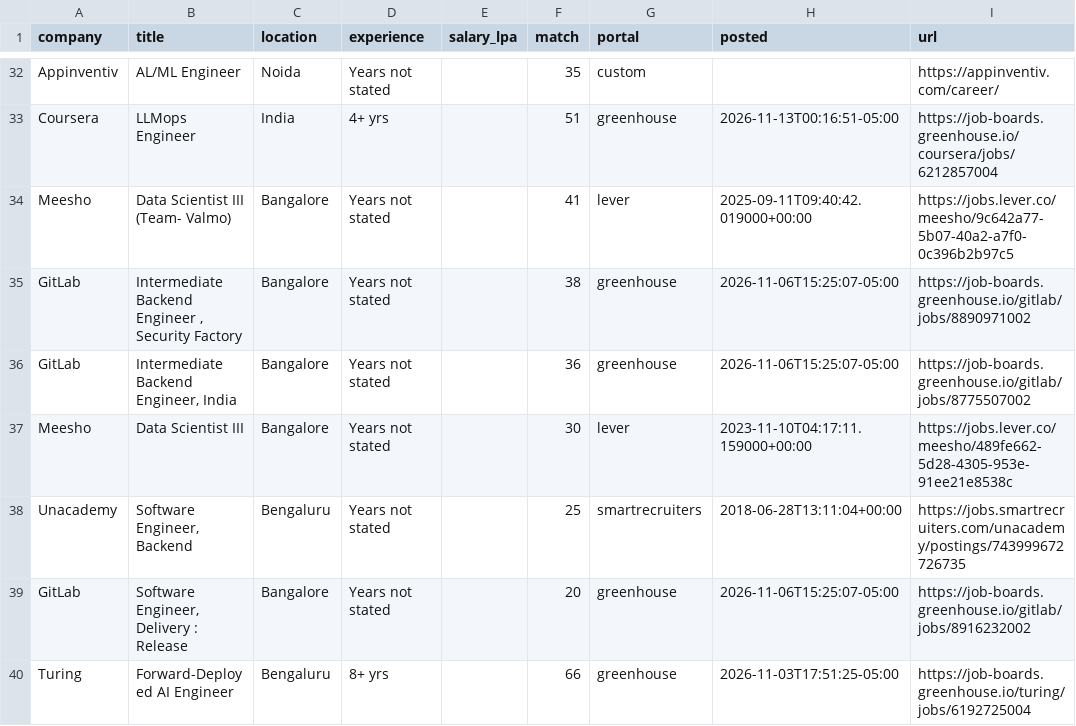
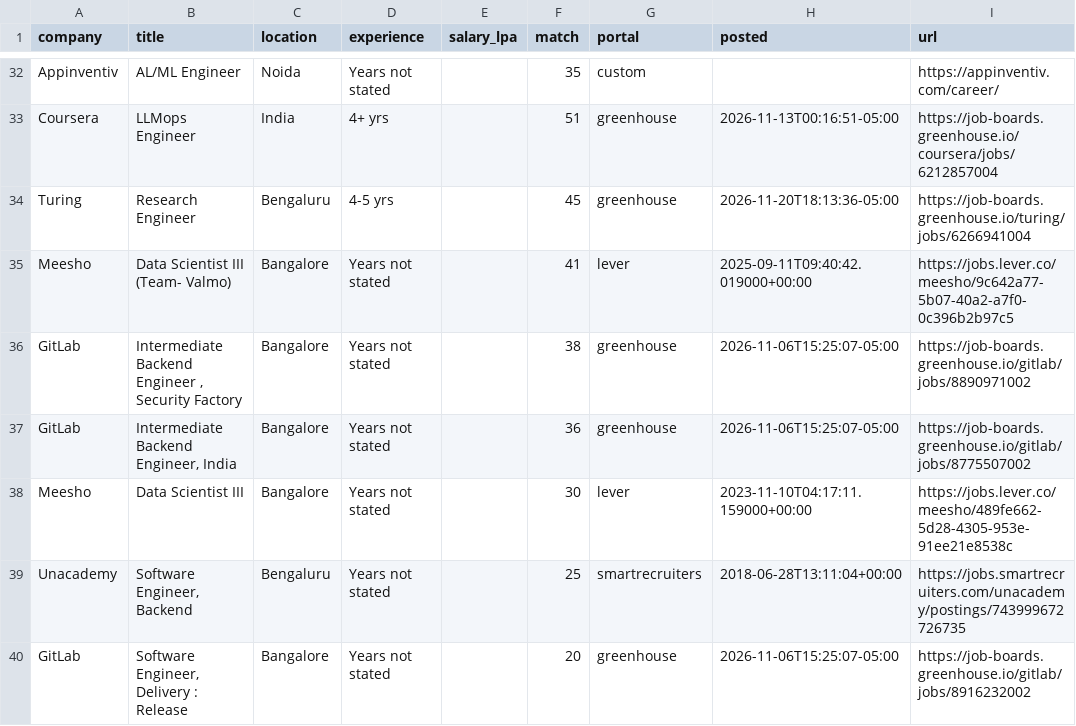
Before and after one commit to ShreyasUpadhyaya/job-radar, a CSV file: docs/jobs.csv, drawn as a sheet; only a part is shown, gaps mark what is left out; the shorter side is filled out with more unchanged rows; the diff names each change by its address in the sheet, - before the commit and + after, or states it on an @@ line.

```diff
--- a/docs/jobs.csv
+++ b/docs/jobs.csv
+row 34: Turing | Research Engineer | Bengaluru | 4-5 yrs |  | 45 | greenhouse | 2026-11-20T18:13:36-05:00 | https://job-boards.greenhouse.io/turing/jobs/6266941004
```
Also changed, not shown: 6 other files.
